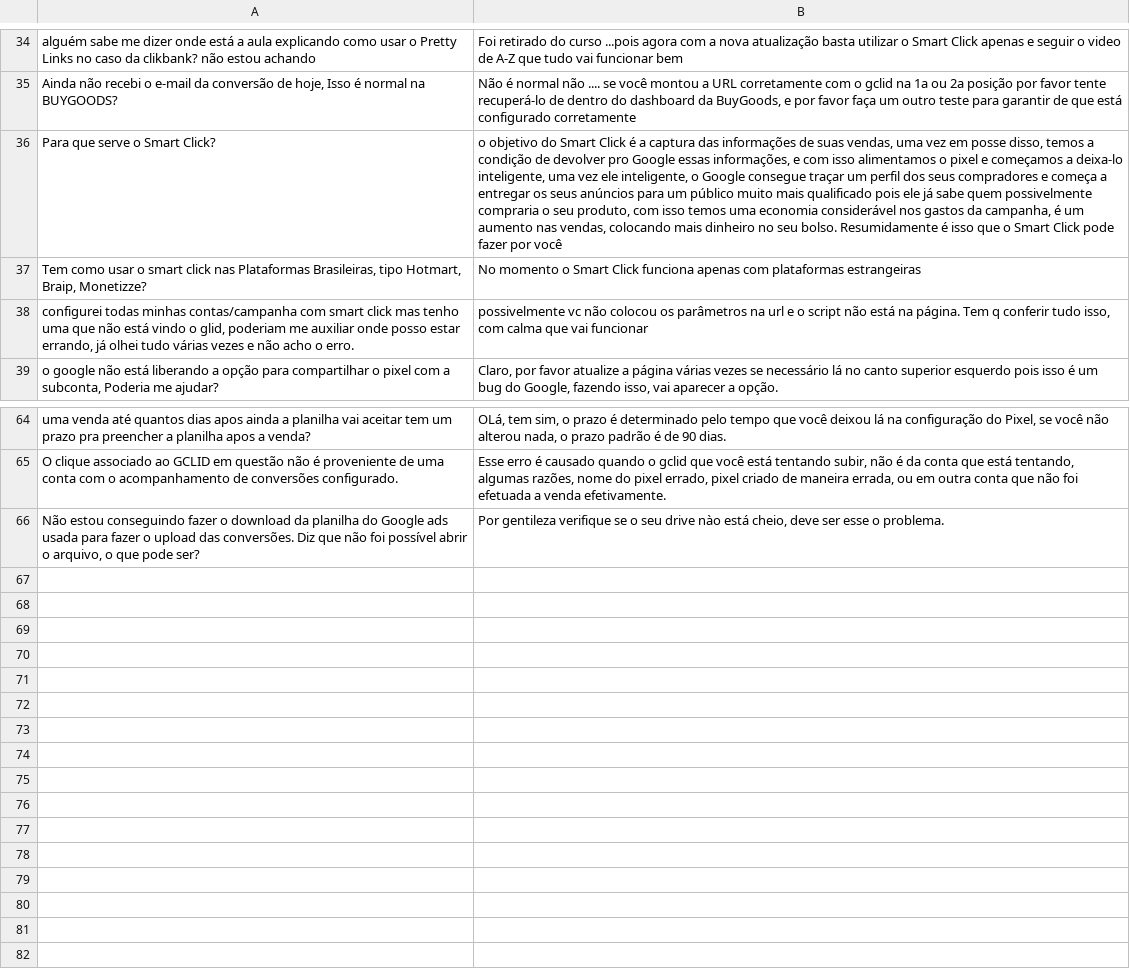
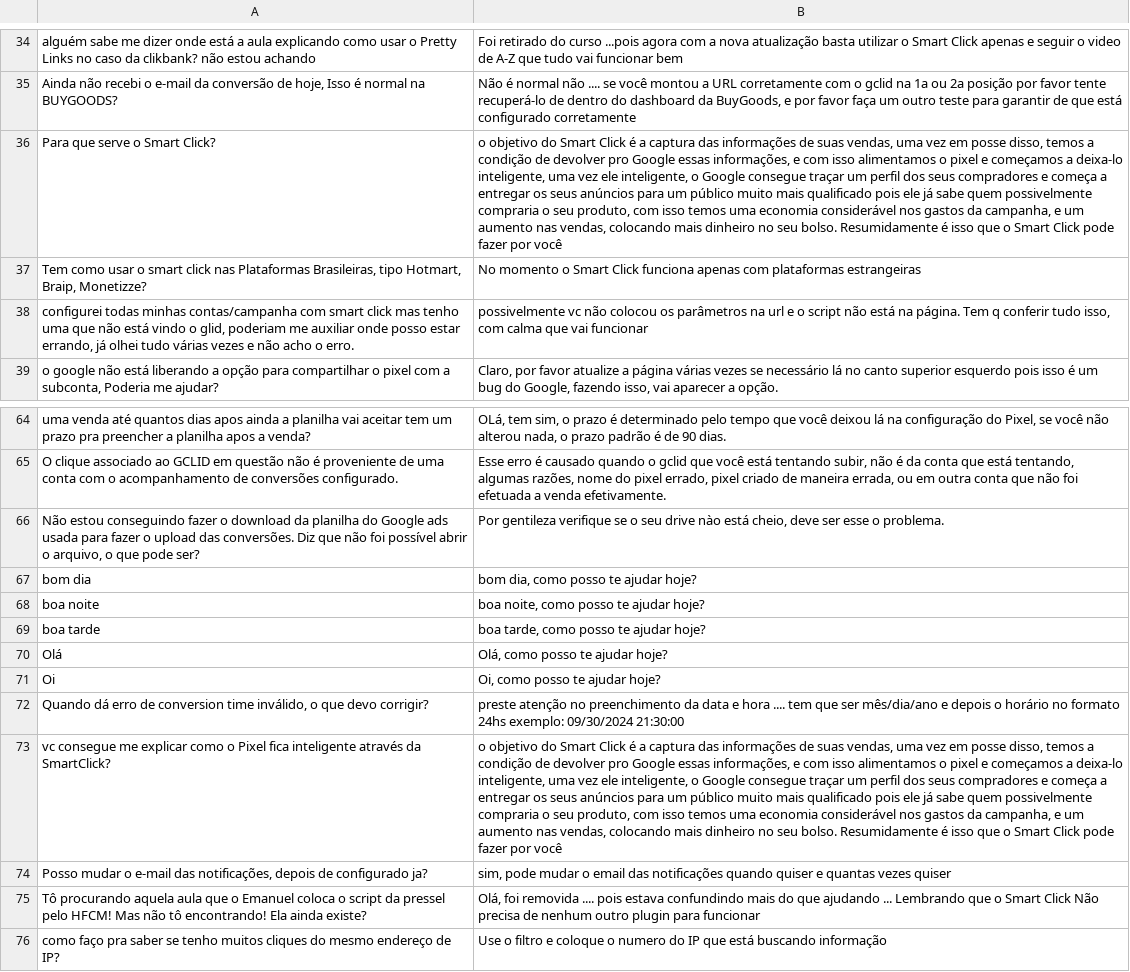
Before and after one commit to casmar76/SmartClick, a TSV file: chat_bot_sc.tsv, drawn as a sheet; only a part is shown, gaps mark what is left out; the diff names each change by its address in the sheet, - before the commit and + after, or states it on an @@ line.

Commit message:
Update chat_bot_sc.tsv

```diff
--- a/chat_bot_sc.tsv
+++ b/chat_bot_sc.tsv
-B36: …da campanha, é um aumento…
+B36: …da campanha, e um aumento…
+row 67: bom dia | bom dia, como posso te ajudar hoje?
+row 68: boa noite | boa noite, como posso te ajudar hoje?
+row 69: boa tarde | boa tarde, como posso te ajudar hoje?
+row 70: Olá | Olá, como posso te ajudar hoje?
+row 71: Oi | Oi, como posso te ajudar hoje?
+row 72: Quando dá erro de conversion time inválido, o que devo corrigir? | preste atenção no preenchimento da data e hora .... tem que ser mês/dia/ano e depois o horário no formato 24hs exemplo: 09/30/2024 21:30:00
+row 73: vc consegue me explicar como o Pixel fica inteligente através da SmartClick? | o objetivo do Smart Click é a captura das informações de suas vendas, uma vez em posse disso, temos a condição de devolver pro Google essas informações, e com isso alimentamos o pixel e começamos a deixa-lo inteligente, uma vez ele inteligente, o Google consegue traçar um perfil dos seus compradores e começa a entregar os seus anúncios para um público muito mais qualificado pois ele já sabe quem possivelmente compraria o seu produto, com isso temos uma economia considerável nos gastos da campanha, e um aumento nas vendas, colocando mais dinheiro no seu bolso. Resumidamente é isso que o Smart Click pode fazer por você
+row 74: Posso mudar o e-mail das notificações, depois de configurado ja? | sim, pode mudar o email das notificações quando quiser e quantas vezes quiser
+row 75: Tô procurando aquela aula que o Emanuel coloca o script da pressel pelo HFCM! Mas não tô encontrando! Ela ainda existe? | Olá, foi removida .... pois estava confundindo mais do que ajudando ... Lembrando que o Smart Click Não precisa de nenhum outro plugin para funcionar
+row 76: como faço pra saber se tenho muitos cliques do mesmo endereço de IP? | Use o filtro e coloque o numero do IP que está buscando informação
```
